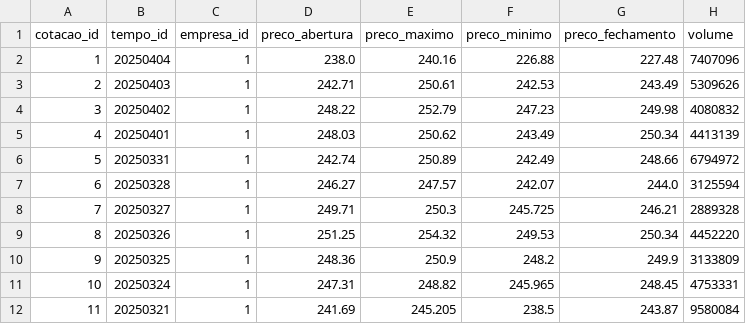
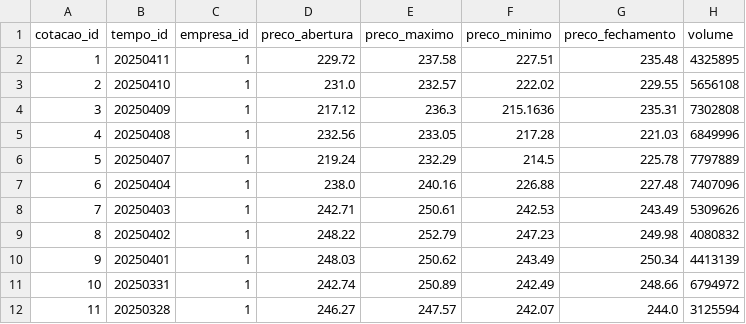
Before and after one commit to roasfora/ibm_etl, a CSV file: data/processed/fact_cotacoes.csv, drawn as a sheet; only a part is shown; the shorter side is filled out with more unchanged rows; addresses are those after the commit; the diff names each change by its address in the sheet, - before the commit and + after, or states it on an @@ line.

```diff
--- a/data/processed/fact_cotacoes.csv
+++ b/data/processed/fact_cotacoes.csv
+row 2: 1 | 20250411 | 1 | 229.72 | 237.58 | 227.51 | 235.48 | 4325895
+row 3: 2 | 20250410 | 1 | 231.0 | 232.57 | 222.02 | 229.55 | 5656108
+row 4: 3 | 20250409 | 1 | 217.12 | 236.3 | 215.1636 | 235.31 | 7302808
+row 5: 4 | 20250408 | 1 | 232.56 | 233.05 | 217.28 | 221.03 | 6849996
+row 6: 5 | 20250407 | 1 | 219.24 | 232.29 | 214.5 | 225.78 | 7797889
@@ column A (cotacao_id) renumbered from row 7 down @@
```
Also changed, not shown: data/processed/dim_tempo.csv, 9 other files.
